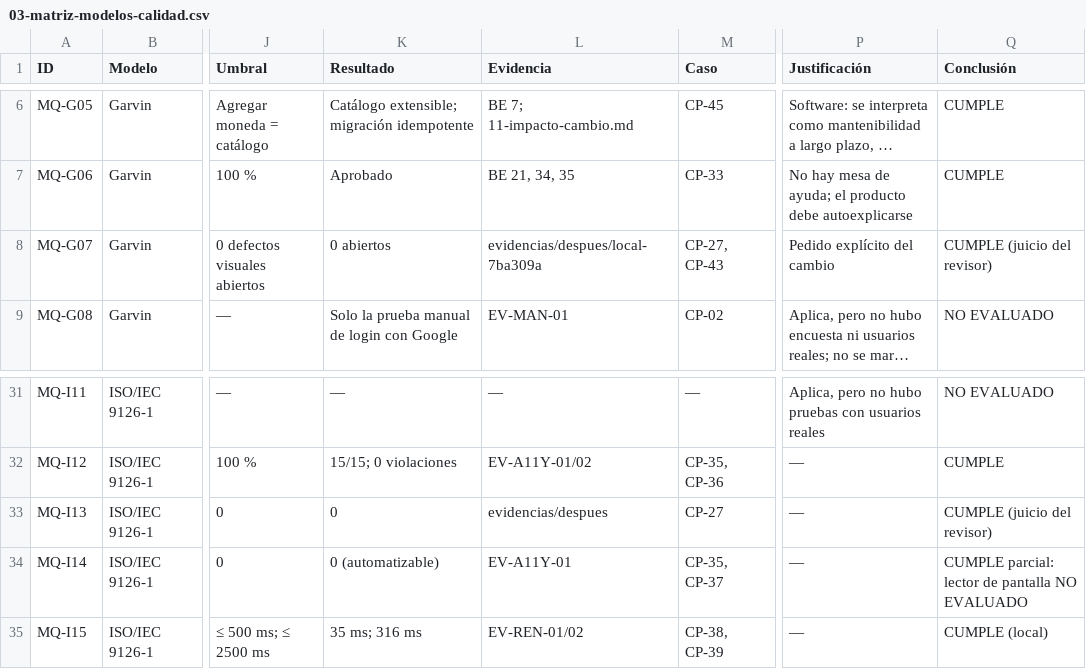
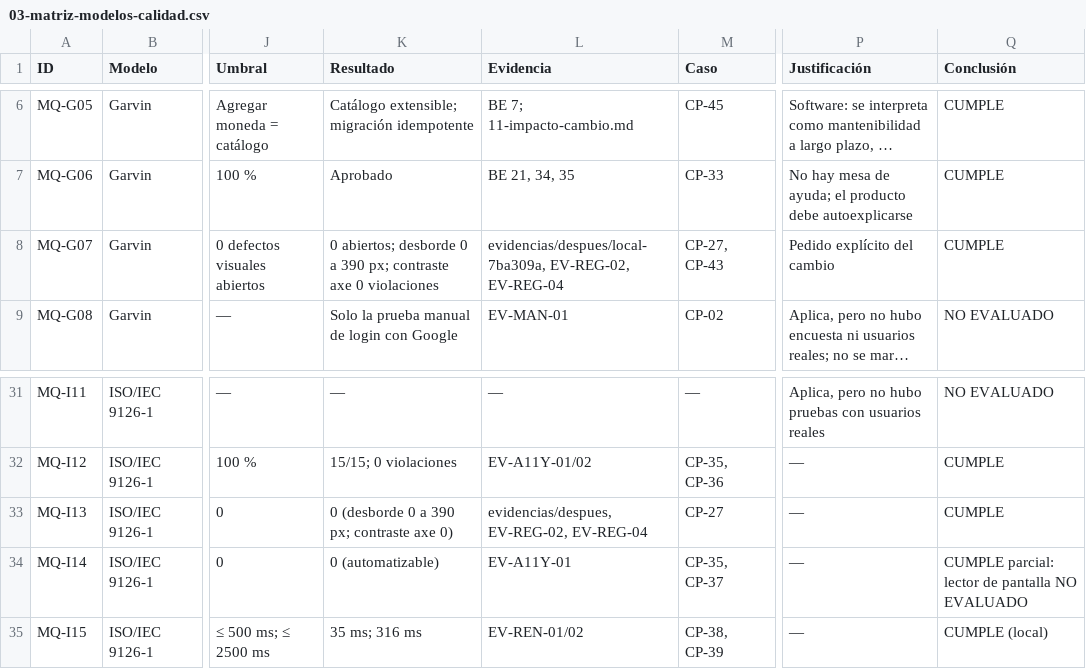
Before and after one commit to jolauschevez1-crypto/asistente-financiero, a CSV file: docs/auditoria/03-matriz-modelos-calidad.csv, drawn as a sheet; only a part is shown, gaps mark what is left out; long unchanged cells end in …; the diff names each change by its address in the sheet, - before the commit and + after, or states it on an @@ line.

```diff
--- a/docs/auditoria/03-matriz-modelos-calidad.csv
+++ b/docs/auditoria/03-matriz-modelos-calidad.csv
-K8 (Resultado): 0 abiertos
+K8 (Resultado): 0 abiertos; desborde 0 a 390 px; contraste axe 0 violaciones
-L8 (Evidencia): evidencias/despues/local-7ba309a
+L8 (Evidencia): evidencias/despues/local-7ba309a, EV-REG-02, EV-REG-04
-Q8 (Conclusión): CUMPLE (juicio del revisor)
+Q8 (Conclusión): CUMPLE
-K33 (Resultado): 0
+K33 (Resultado): 0 (desborde 0 a 390 px; contraste axe 0)
-L33 (Evidencia): evidencias/despues
+L33 (Evidencia): evidencias/despues, EV-REG-02, EV-REG-04
-Q33 (Conclusión): CUMPLE (juicio del revisor)
+Q33 (Conclusión): CUMPLE
```
Also changed, not shown: 1 other file.
